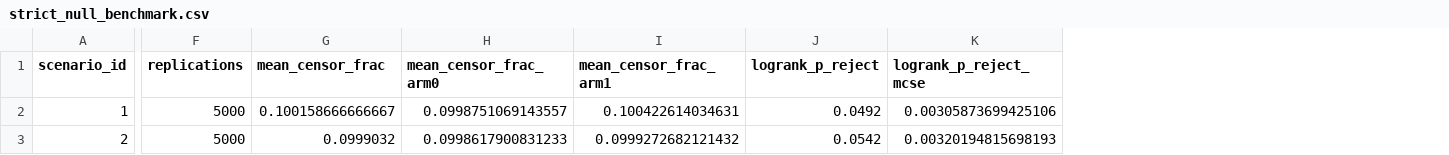
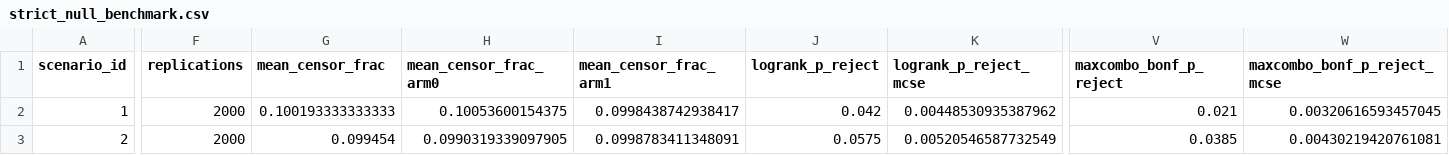
Before and after one commit to project1explore/nph, a CSV file: results/strict_null_benchmark.csv, drawn as a sheet; only a part is shown, gaps mark what is left out; the diff covers the shown part only; the diff names each change by its address in the sheet, - before the commit and + after, or states it on an @@ line.

```diff
--- a/results/strict_null_benchmark.csv
+++ b/results/strict_null_benchmark.csv
+column V (maxcombo_bonf_p_reject), rows 2-3: 0.021 | 0.0385
+column W (maxcombo_bonf_p_reject_mcse), rows 2-3: 0.00320616593457045 | 0.00430219420761081
-F2:F3 (replications): 5000
+F2:F3 (replications): 2000
-G2 (mean_censor_frac): 0.100158666666667
+G2 (mean_censor_frac): 0.100193333333333
-H2 (mean_censor_frac_arm0): 0.0998751069143557
+H2 (mean_censor_frac_arm0): 0.10053600154375
-I2 (mean_censor_frac_arm1): 0.100422614034631
+I2 (mean_censor_frac_arm1): 0.0998438742938417
-J2 (logrank_p_reject): 0.0492
+J2 (logrank_p_reject): 0.042
-K2 (logrank_p_reject_mcse): 0.00305873699425106
+K2 (logrank_p_reject_mcse): 0.00448530935387962
-G3 (mean_censor_frac): 0.0999032
+G3 (mean_censor_frac): 0.099454
-H3 (mean_censor_frac_arm0): 0.0998617900831233
+H3 (mean_censor_frac_arm0): 0.0990319339097905
-I3 (mean_censor_frac_arm1): 0.0999272682121432
+I3 (mean_censor_frac_arm1): 0.0998783411348091
-J3 (logrank_p_reject): 0.0542
+J3 (logrank_p_reject): 0.0575
-K3 (logrank_p_reject_mcse): 0.00320194815698193
+K3 (logrank_p_reject_mcse): 0.00520546587732549
```
Also changed, not shown: 105 edited cells elsewhere in this file, 9 other files.
